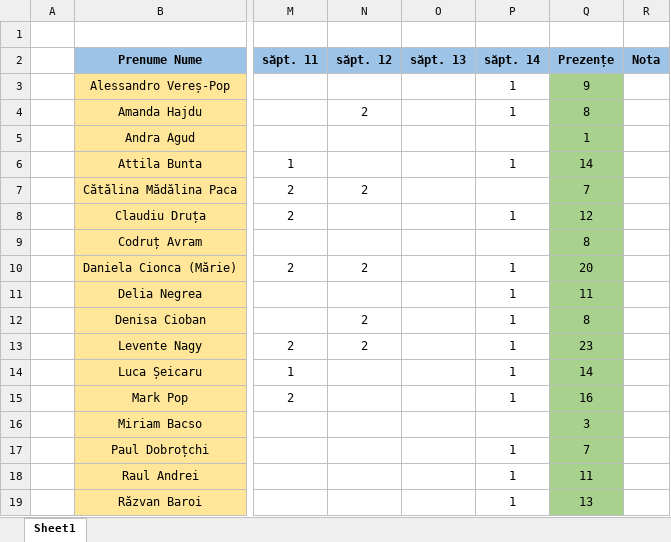
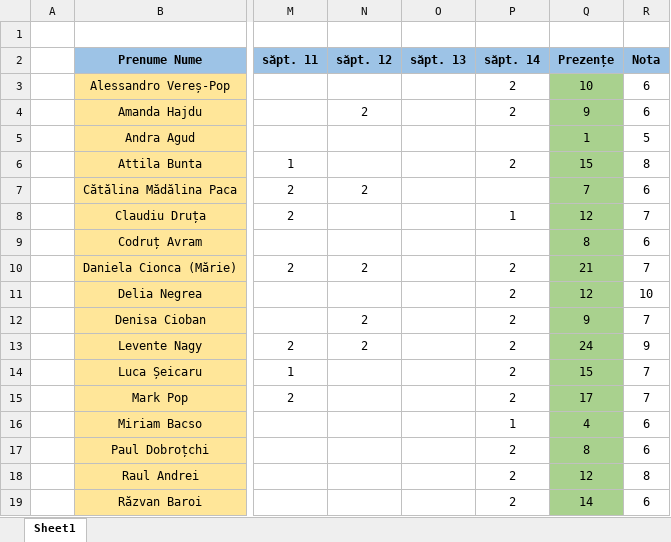
Before and after one commit to PelleRemus/Geoinformatica_Promotia_2025_2028, an Excel workbook: AlgoritmiSiStructuriDeDate1/Prezenta Algoritmi.xlsx, sheet Sheet1, drawn as a sheet; only a part is shown, gaps mark what is left out; values as stored, in another font and other column widths than the file's, no borders; conditional formats not drawn; the diff covers the shown part only; the diff names each change by its address in the sheet, - before the commit and + after, or states it on an @@ line.

```diff
--- a/AlgoritmiSiStructuriDeDate1/Prezenta Algoritmi.xlsx (sheet Sheet1)
+++ b/AlgoritmiSiStructuriDeDate1/Prezenta Algoritmi.xlsx (sheet Sheet1)
-P3:P4 (săpt. 14): 1
+P3:P4 (săpt. 14): 2
-Q3 (Prezențe): 9
+Q3 (Prezențe): 10
-R3:R4 (Nota): (empty)
+R3:R4 (Nota): 6
-Q4 (Prezențe): 8
+Q4 (Prezențe): 9
-R5 (Nota): (empty)
+R5 (Nota): 5
-P6 (săpt. 14): 1
+P6 (săpt. 14): 2
-Q6 (Prezențe): 14
+Q6 (Prezențe): 15
-R6 (Nota): (empty)
+R6 (Nota): 8
-R7 (Nota): (empty)
+R7 (Nota): 6
-R8 (Nota): (empty)
+R8 (Nota): 7
-R9 (Nota): (empty)
+R9 (Nota): 6
-P10:P15 (săpt. 14): 1
+P10:P15 (săpt. 14): 2
-Q10 (Prezențe): 20
+Q10 (Prezențe): 21
-R10 (Nota): (empty)
+R10 (Nota): 7
-Q11 (Prezențe): 11
+Q11 (Prezențe): 12
-R11 (Nota): (empty)
+R11 (Nota): 10
-Q12 (Prezențe): 8
+Q12 (Prezențe): 9
-R12 (Nota): (empty)
+R12 (Nota): 7
-Q13 (Prezențe): 23
+Q13 (Prezențe): 24
-R13 (Nota): (empty)
+R13 (Nota): 9
-Q14 (Prezențe): 14
+Q14 (Prezențe): 15
-R14:R15 (Nota): (empty)
+R14:R15 (Nota): 7
-Q15 (Prezențe): 16
+Q15 (Prezențe): 17
-P16 (săpt. 14): (empty)
+P16 (săpt. 14): 1
-Q16 (Prezențe): 3
+Q16 (Prezențe): 4
-R16:R17 (Nota): (empty)
+R16:R17 (Nota): 6
-P17:P19 (săpt. 14): 1
+P17:P19 (săpt. 14): 2
-Q17 (Prezențe): 7
+Q17 (Prezențe): 8
-Q18 (Prezențe): 11
+Q18 (Prezențe): 12
-R18 (Nota): (empty)
+R18 (Nota): 8
-Q19 (Prezențe): 13
+Q19 (Prezențe): 14
-R19 (Nota): (empty)
+R19 (Nota): 6
```
Also changed, not shown: 7 edited cells elsewhere in this sheet, ProgramarePentruStiinteAplicate1/Prezenta Programare.xlsx.
